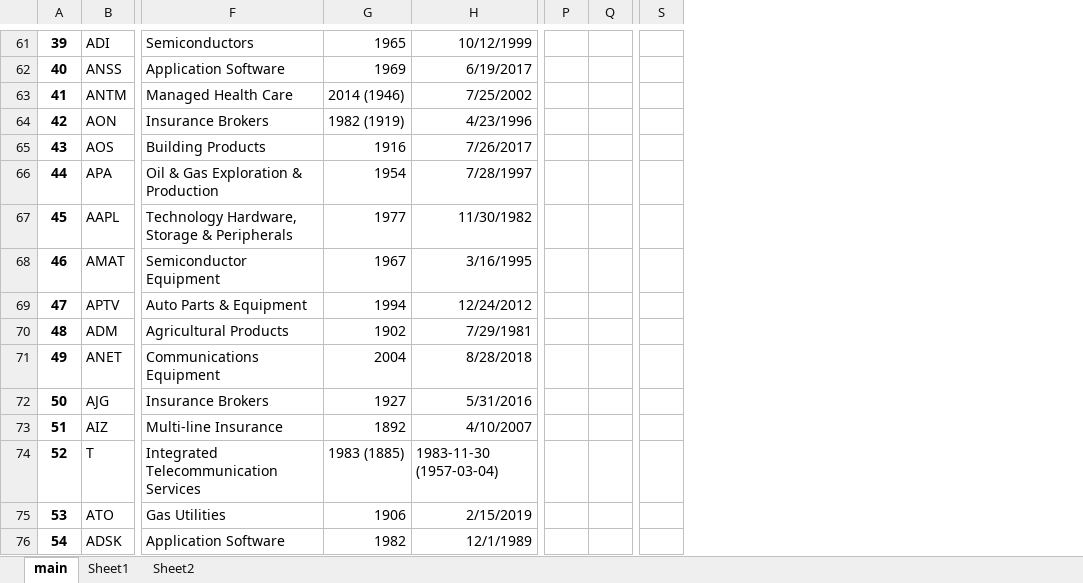
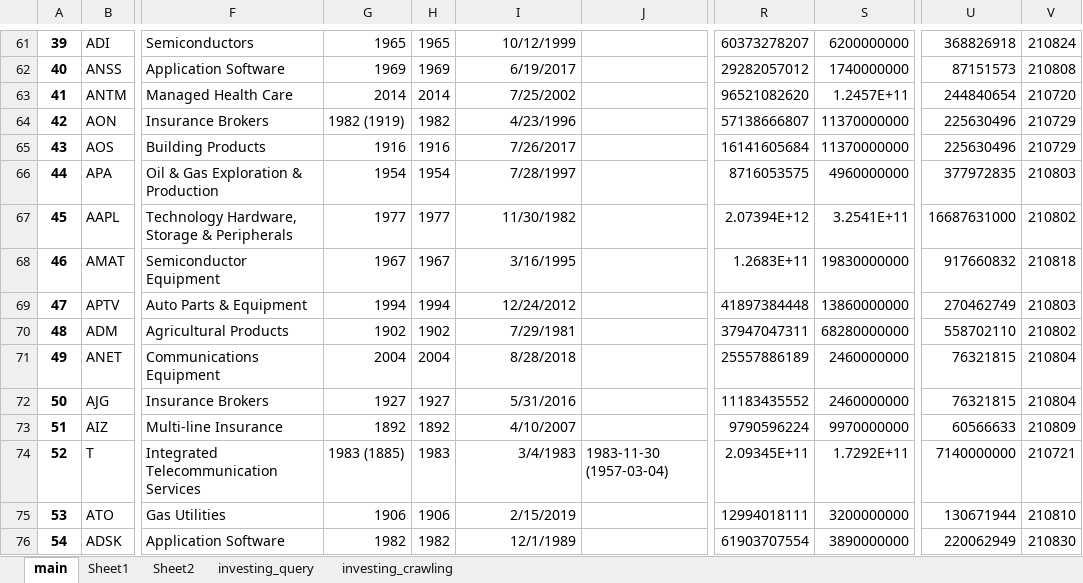
Before and after one commit to dss-17th/crawling-repo-5, an Excel workbook: sp500.xlsx, sheet main, drawn as a sheet; only a part is shown, gaps mark what is left out; values as stored, in another font and other column widths than the file's, no borders; removed rows and columns are numbered as before the commit, all else as after; the diff covers the shown part only; the diff names each change by its address in the sheet, - before the commit and + after, or states it on an @@ line.

```diff
--- a/sp500.xlsx (sheet main)
+++ b/sp500.xlsx (sheet main)
+sheet tab: investing_query
+sheet tab: investing_crawling
+column H, rows 61-76: 1965 | 1969 | 2014 | 1982 | 1916 | 1954 | 1977 | 1967 | 1994 | 1902 | 2004 | 1927 | 1892 | 1983 | 1906 | 1982
+column J, row 74: 1983-11-30 (1957-03-04)
-column P, empty
-column Q, empty
+column R, rows 61-76: 60373278207 | 29282057012 | 96521082620 | 57138666807 | 16141605684 | 8716053575 | 2.07394E+12 | 1.2683E+11 | 41897384448 | 37947047311 | 25557886189 | 11183435552 | 9790596224 | 2.09345E+11 | 12994018111 | 61903707554
+column S, rows 61-76: 6200000000 | 1740000000 | 1.2457E+11 | 11370000000 | 11370000000 | 4960000000 | 3.2541E+11 | 19830000000 | 13860000000 | 68280000000 | 2460000000 | 2460000000 | 9970000000 | 1.7292E+11 | 3200000000 | 3890000000
-column S, empty
+column U, rows 61-76: 368826918 | 87151573 | 244840654 | 225630496 | 225630496 | 377972835 | 16687631000 | 917660832 | 270462749 | 558702110 | 76321815 | 76321815 | 60566633 | 7140000000 | 130671944 | 220062949
+column V, rows 61-76: 210824 | 210808 | 210720 | 210729 | 210729 | 210803 | 210802 | 210818 | 210803 | 210802 | 210804 | 210804 | 210809 | 210721 | 210810 | 210830
-G63: 2014 (1946)
+G63: 2014
-I74: 1983-11-30 (1957-03-04)
+I74: 3/4/1983
```
Also changed, not shown: 9 edited cells and cell formats elsewhere in this sheet.
